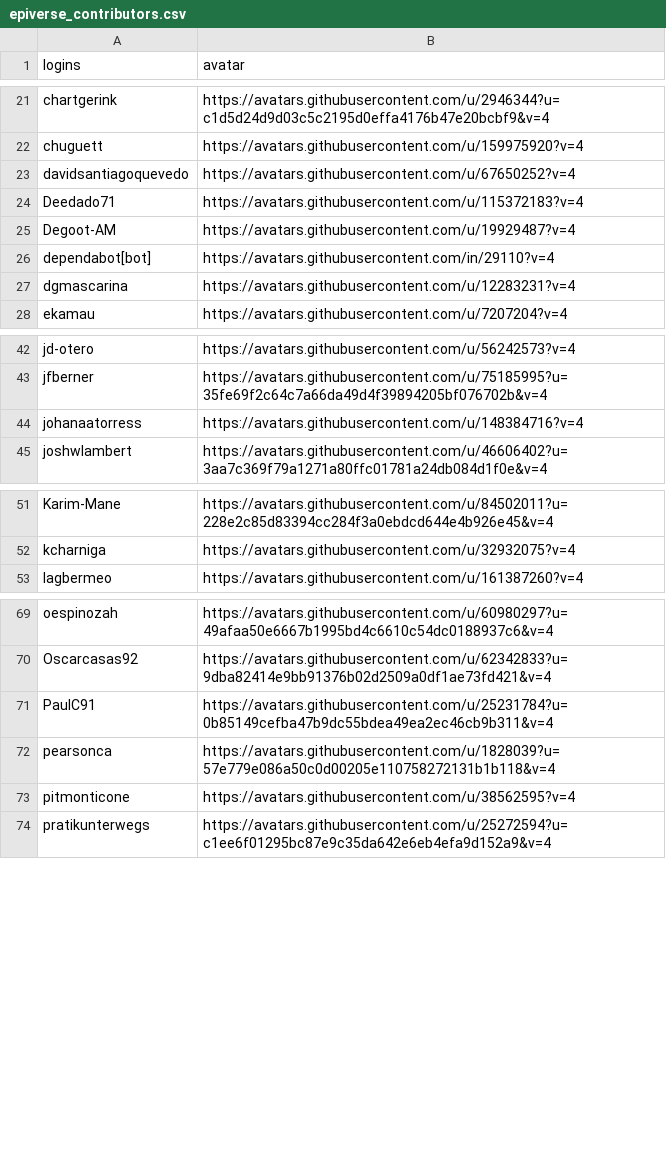
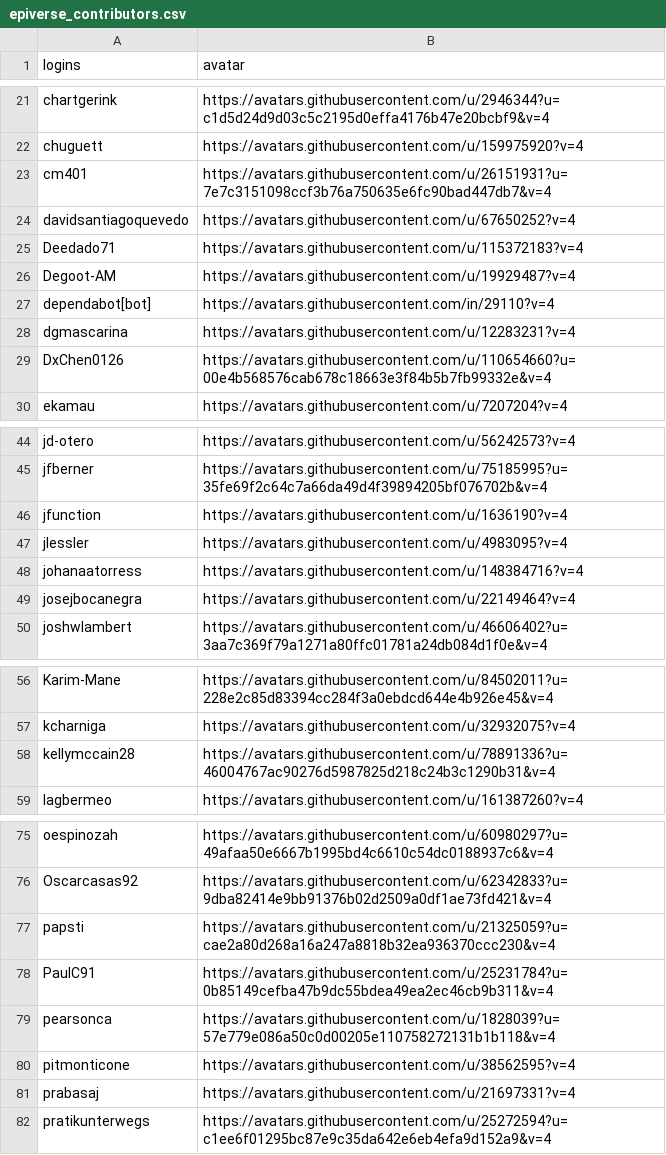
Before and after one commit to epiverse-trace/epiverse-trace.github.io, a CSV file: _data/epiverse_contributors.csv, drawn as a sheet; only a part is shown, gaps mark what is left out; the diff covers the shown part only.

Commit message:
Update `_data/epiverse_contributors.csv`

```diff
--- a/_data/epiverse_contributors.csv
+++ b/_data/epiverse_contributors.csv
@@ -22,2 +22,3 @@
 "chuguett","https://avatars.githubusercontent.com/u/159975920?v=4"
+"cm401","https://avatars.githubusercontent.com/u/26151931?u=7e7c3151098ccf3b76a750635e6fc90bad447db7&v=4"
 "davidsantiagoquevedo","https://avatars.githubusercontent.com/u/67650252?v=4"
@@ -27,2 +28,3 @@
 "dgmascarina","https://avatars.githubusercontent.com/u/12283231?v=4"
+"DxChen0126","https://avatars.githubusercontent.com/u/110654660?u=00e4b568576cab678c18663e3f84b5b7fb99332e&v=4"
 "ekamau","https://avatars.githubusercontent.com/u/7207204?v=4"
@@ -43,3 +45,6 @@
 "jfberner","https://avatars.githubusercontent.com/u/75185995?u=35fe69f2c64c7a66da49d4f39894205bf076702b&v=4"
+"jfunction","https://avatars.githubusercontent.com/u/1636190?v=4"
+"jlessler","https://avatars.githubusercontent.com/u/4983095?v=4"
 "johanaatorress","https://avatars.githubusercontent.com/u/148384716?v=4"
+"josejbocanegra","https://avatars.githubusercontent.com/u/22149464?v=4"
 "joshwlambert","https://avatars.githubusercontent.com/u/46606402?u=3aa7c369f79a1271a80ffc01781a24db084d1f0e&v=4"
@@ -52,2 +57,3 @@
 "kcharniga","https://avatars.githubusercontent.com/u/32932075?v=4"
+"kellymccain28","https://avatars.githubusercontent.com/u/78891336?u=46004767ac90276d5987825d218c24b3c1290b31&v=4"
 "lagbermeo","https://avatars.githubusercontent.com/u/161387260?v=4"
@@ -70,2 +76,3 @@
 "Oscarcasas92","https://avatars.githubusercontent.com/u/62342833?u=9dba82414e9bb91376b02d2509a0df1ae73fd421&v=4"
+"papsti","https://avatars.githubusercontent.com/u/21325059?u=cae2a80d268a16a247a8818b32ea936370ccc230&v=4"
 "PaulC91","https://avatars.githubusercontent.com/u/25231784?u=0b85149cefba47b9dc55bdea49ea2ec46cb9b311&v=4"
@@ -73,2 +80,3 @@
 "pitmonticone","https://avatars.githubusercontent.com/u/38562595?v=4"
+"prabasaj","https://avatars.githubusercontent.com/u/21697331?v=4"
 "pratikunterwegs","https://avatars.githubusercontent.com/u/25272594?u=c1ee6f01295bc87e9c35da642e6eb4efa9d152a9&v=4"
```
Also changed, not shown: 2 added rows elsewhere in this file.
